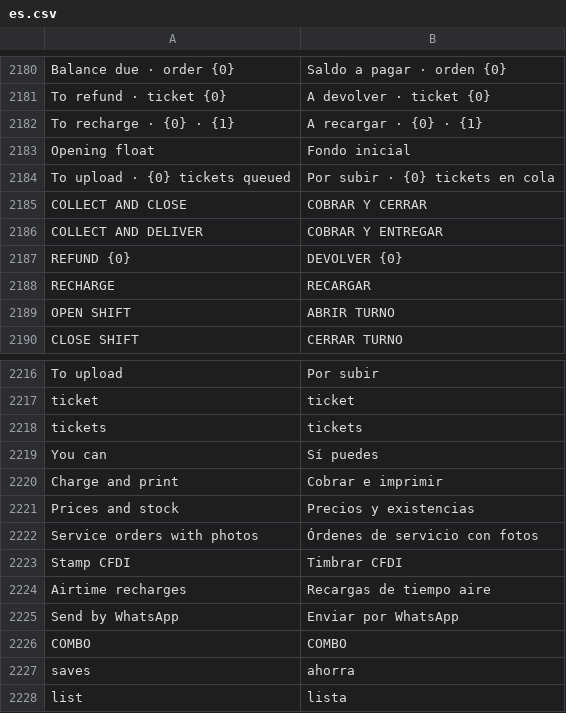
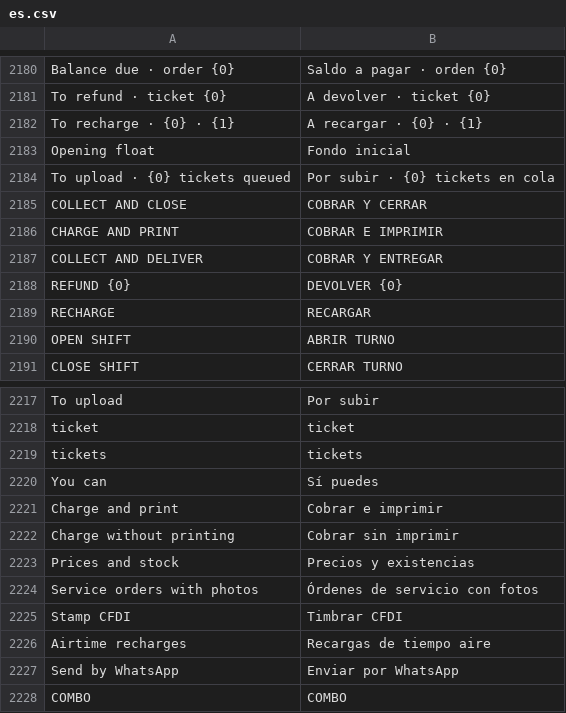
Before and after one commit to HolyMC2/POS-Awesome, a CSV file: posawesome/translations/es.csv, drawn as a sheet; only a part is shown, gaps mark what is left out; the shorter side is filled out with more unchanged rows.

```diff
--- a/posawesome/translations/es.csv
+++ b/posawesome/translations/es.csv
@@ -2185,2 +2185,3 @@ To upload · {0} tickets queued,Por subir · {0} tickets en cola
 COLLECT AND CLOSE,COBRAR Y CERRAR
+CHARGE AND PRINT,COBRAR E IMPRIMIR
 COLLECT AND DELIVER,COBRAR Y ENTREGAR
@@ -2220,2 +2221,3 @@ You can,Sí puedes
 Charge and print,Cobrar e imprimir
+Charge without printing,Cobrar sin imprimir
 Prices and stock,Precios y existencias
```
Also changed, not shown: 7 other files.
